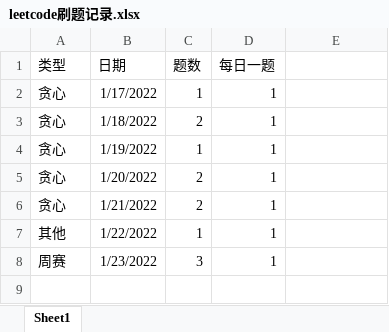
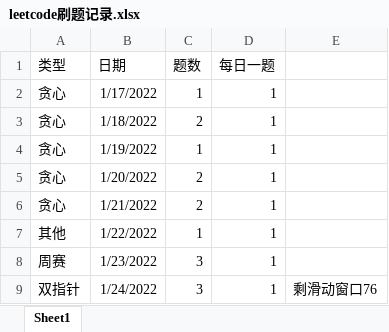
Before and after one commit to SamLiu666/AI_for_learning, an Excel workbook: books/LeetCode 101 - A LeetCode Grinding Guide (C++ Version)/leetcode刷题记录.xlsx, sheet Sheet1, drawn as a sheet; values as stored, in another font and other column widths than the file's, no borders; the diff names each change by its address in the sheet, - before the commit and + after, or states it on an @@ line.

```diff
--- a/books/LeetCode 101 - A LeetCode Grinding Guide (C++ Version)/leetcode刷题记录.xlsx (sheet Sheet1)
+++ b/books/LeetCode 101 - A LeetCode Grinding Guide (C++ Version)/leetcode刷题记录.xlsx (sheet Sheet1)
+row 9: 双指针 | 1/24/2022 | 3 | 1 | 剩滑动窗口76
```
Also changed, not shown: CS Course/Copy of OSSU CS Timeline .xlsx, 1 other file.
